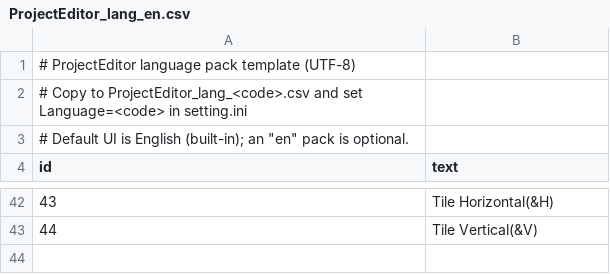
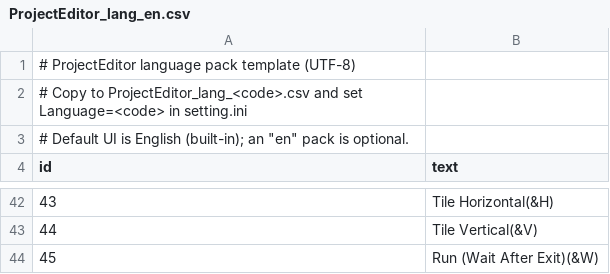
Before and after one commit to bellyoshi/ActBa64, a CSV file: src/projecteditor/ProjectEditor_lang_en.csv, drawn as a sheet; only a part is shown, gaps mark what is left out; the diff names each change by its address in the sheet, - before the commit and + after, or states it on an @@ line.

```diff
--- a/src/projecteditor/ProjectEditor_lang_en.csv
+++ b/src/projecteditor/ProjectEditor_lang_en.csv
+row 44: 45 | Run (Wait After Exit)(&W)
```
Also changed, not shown: src/projecteditor/ProjectEditor_lang_ja.csv, 8 other files.
